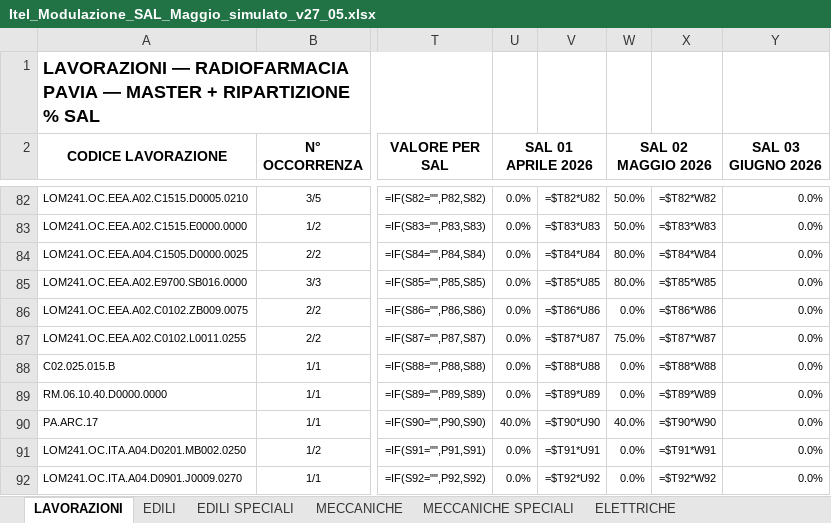
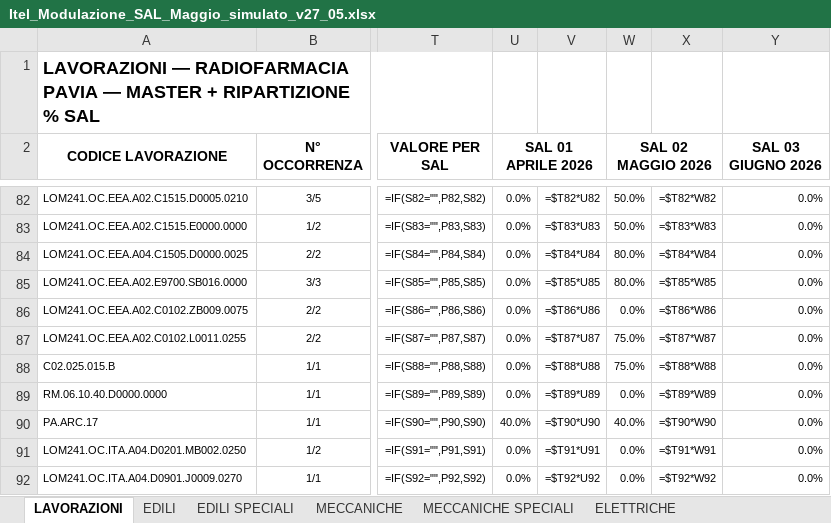
Before and after one commit to STEFANO-RAMPOLDI/STEFANO-RAMPOLDI, an Excel workbook: Itel_Modulazione_SAL_Maggio_simulato_v27_05.xlsx, sheet LAVORAZIONI, drawn as a sheet; only a part is shown, gaps mark what is left out; values as stored, in another font and other column widths than the file's, no borders; formulas without a stored value are shown as written; conditional formats not drawn; the diff names each change by its address in the sheet, - before the commit and + after, or states it on an @@ line.

```diff
--- a/Itel_Modulazione_SAL_Maggio_simulato_v27_05.xlsx (sheet LAVORAZIONI)
+++ b/Itel_Modulazione_SAL_Maggio_simulato_v27_05.xlsx (sheet LAVORAZIONI)
-W88 (SAL 02 MAGGIO 2026): 0.0%
+W88 (SAL 02 MAGGIO 2026): 75.0%
```
